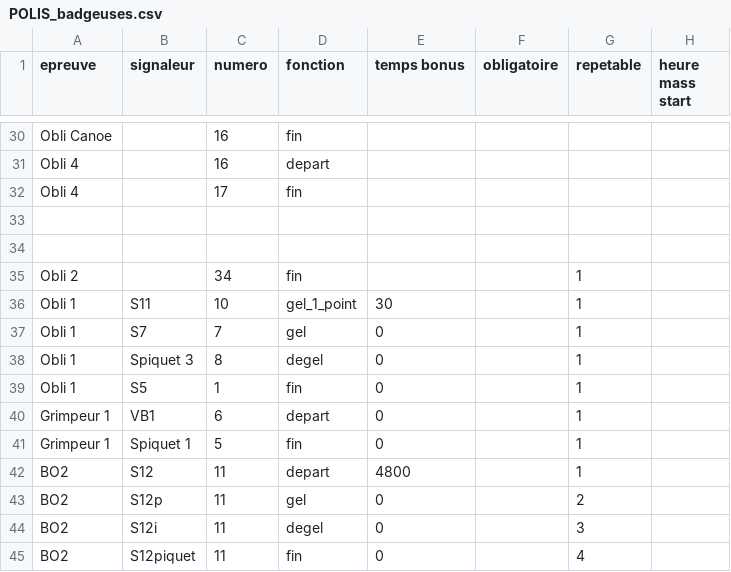
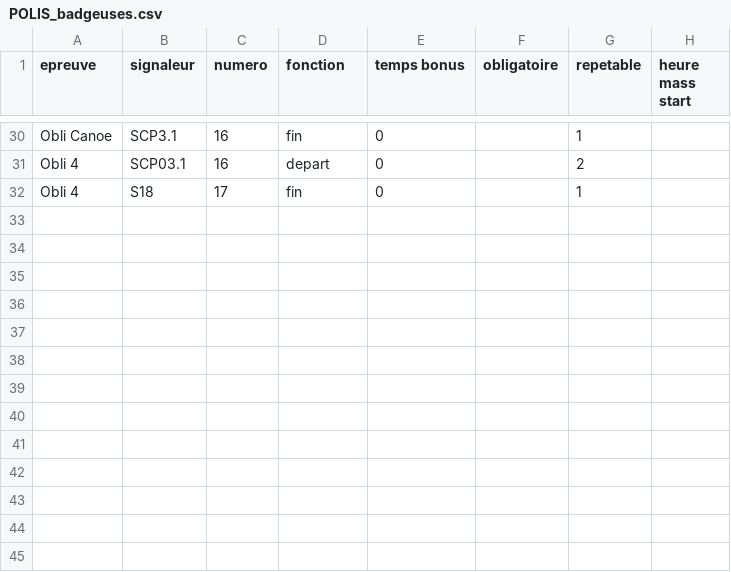
Before and after one commit to 15Haldir/Classement-Essec-2025, a CSV file: Essec_J1/Data_equipes_parcours/POLIS_badgeuses.csv, drawn as a sheet; only a part is shown, gaps mark what is left out; the diff covers the shown part only; the diff names each change by its address in the sheet, - before the commit and + after, or states it on an @@ line.

```diff
--- a/Essec_J1/Data_equipes_parcours/POLIS_badgeuses.csv
+++ b/Essec_J1/Data_equipes_parcours/POLIS_badgeuses.csv
-B30 (signaleur): (empty)
+B30 (signaleur): SCP3.1
-E30:E32 (temps bonus): (empty)
+E30:E32 (temps bonus): 0
-G30 (repetable): (empty)
+G30 (repetable): 1
-B31 (signaleur): (empty)
+B31 (signaleur): SCP03.1
-G31 (repetable): (empty)
+G31 (repetable): 2
-B32 (signaleur): (empty)
+B32 (signaleur): S18
-G32 (repetable): (empty)
+G32 (repetable): 1
-row 33: (empty)
-row 34: (empty)
-row 35: Obli 2 |  | 34 | fin |  |  | 1
-row 36: Obli 1 | S11 | 10 | gel_1_point | 30 |  | 1
-row 37: Obli 1 | S7 | 7 | gel | 0 |  | 1
-row 38: Obli 1 | Spiquet 3 | 8 | degel | 0 |  | 1
-row 39: Obli 1 | S5 | 1 | fin | 0 |  | 1
-row 40: Grimpeur 1 | VB1 | 6 | depart | 0 |  | 1
-row 41: Grimpeur 1 | Spiquet 1 | 5 | fin | 0 |  | 1
-row 42: BO2 | S12 | 11 | depart | 4800 |  | 1
-row 43: BO2 | S12p | 11 | gel | 0 |  | 2
-row 44: BO2 | S12i | 11 | degel | 0 |  | 3
-row 45: BO2 | S12piquet | 11 | fin | 0 |  | 4
```
Also changed, not shown: 37 edited cells elsewhere in this file, Essec_J1/Data_equipes_parcours/POLIS_parcours.csv.
